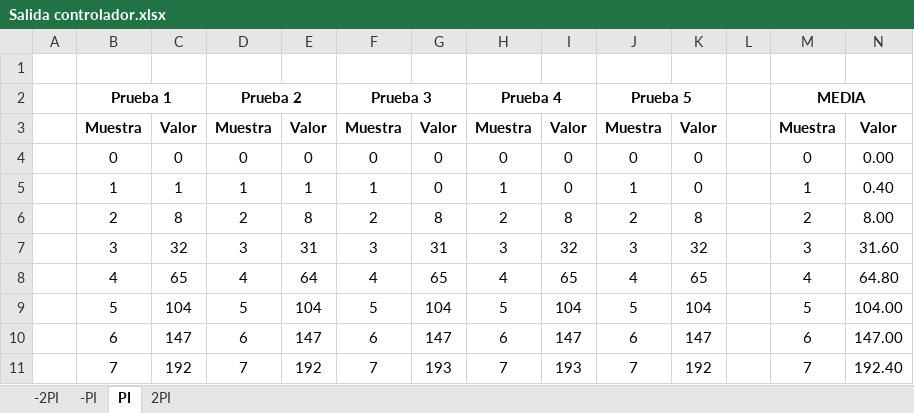
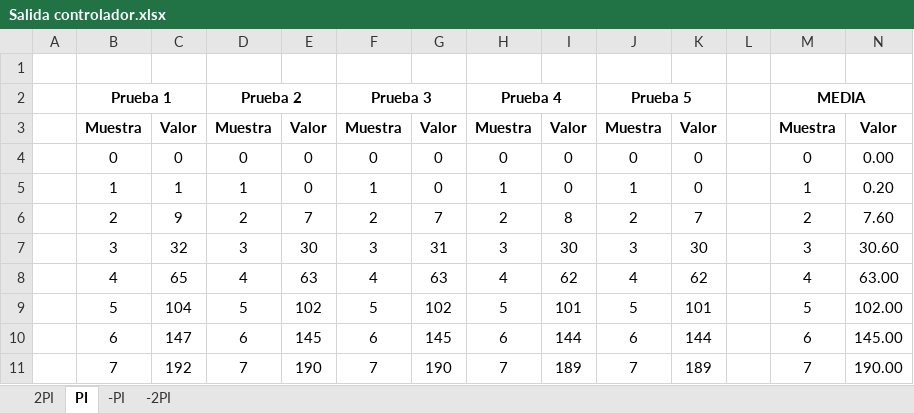
Before and after one commit to VictorLoureiro/SECO-E2, an Excel workbook: Salida controlador.xlsx, sheet PI, drawn as a sheet; only a part is shown; values as stored, in another font and other column widths than the file's, no borders; charts and pictures not drawn; the diff covers the shown part only; the diff names each change by its address in the sheet, - before the commit and + after, or states it on an @@ line.

```diff
--- a/Salida controlador.xlsx (sheet PI)
+++ b/Salida controlador.xlsx (sheet PI)
@@ sheet tab order changed: 2PI | PI | -PI | -2PI @@
-E5: 1
+E5: 0
-N5: 0.40
+N5: 0.20
-C6: 8
+C6: 9
-E6: 8
+E6: 7
-G6: 8
+G6: 7
-K6: 8
+K6: 7
-N6: 8.00
+N6: 7.60
-E7: 31
+E7: 30
-I7: 32
+I7: 30
-K7: 32
+K7: 30
-N7: 31.60
+N7: 30.60
-E8: 64
+E8: 63
-G8: 65
+G8: 63
-I8: 65
+I8: 62
-K8: 65
+K8: 62
-N8: 64.80
+N8: 63.00
-E9: 104
+E9: 102
-G9: 104
+G9: 102
-I9: 104
+I9: 101
-K9: 104
+K9: 101
-N9: 104.00
+N9: 102.00
-E10: 147
+E10: 145
-G10: 147
+G10: 145
-I10: 147
+I10: 144
-K10: 147
+K10: 144
-N10: 147.00
+N10: 145.00
-E11: 192
+E11: 190
-G11: 193
+G11: 190
-I11: 193
+I11: 189
-K11: 192
+K11: 189
-N11: 192.40
+N11: 190.00
```
Also changed, not shown: 14 added rows and 174 edited cells elsewhere in this sheet, sheet -2PI, sheet 2PI, sheet -PI, charts or pictures, Calculador Kp.xlsx, 1 other file.
